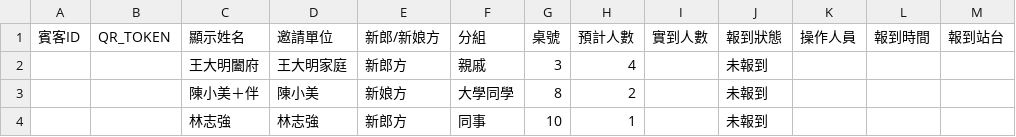
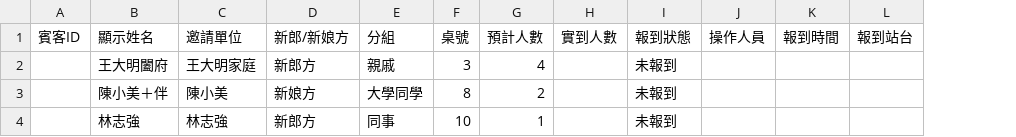
Before and after one commit to mickeylin/wedding-check-in, a CSV file: sample_guests.csv, drawn as a sheet; only a part is shown; the diff names each change by its address in the sheet, - before the commit and + after, or states it on an @@ line.

Commit message:
Use guest IDs for QR check-in

```diff
--- a/sample_guests.csv
+++ b/sample_guests.csv
-column B (QR_TOKEN), empty
```
Also changed, not shown: 4 other files.
